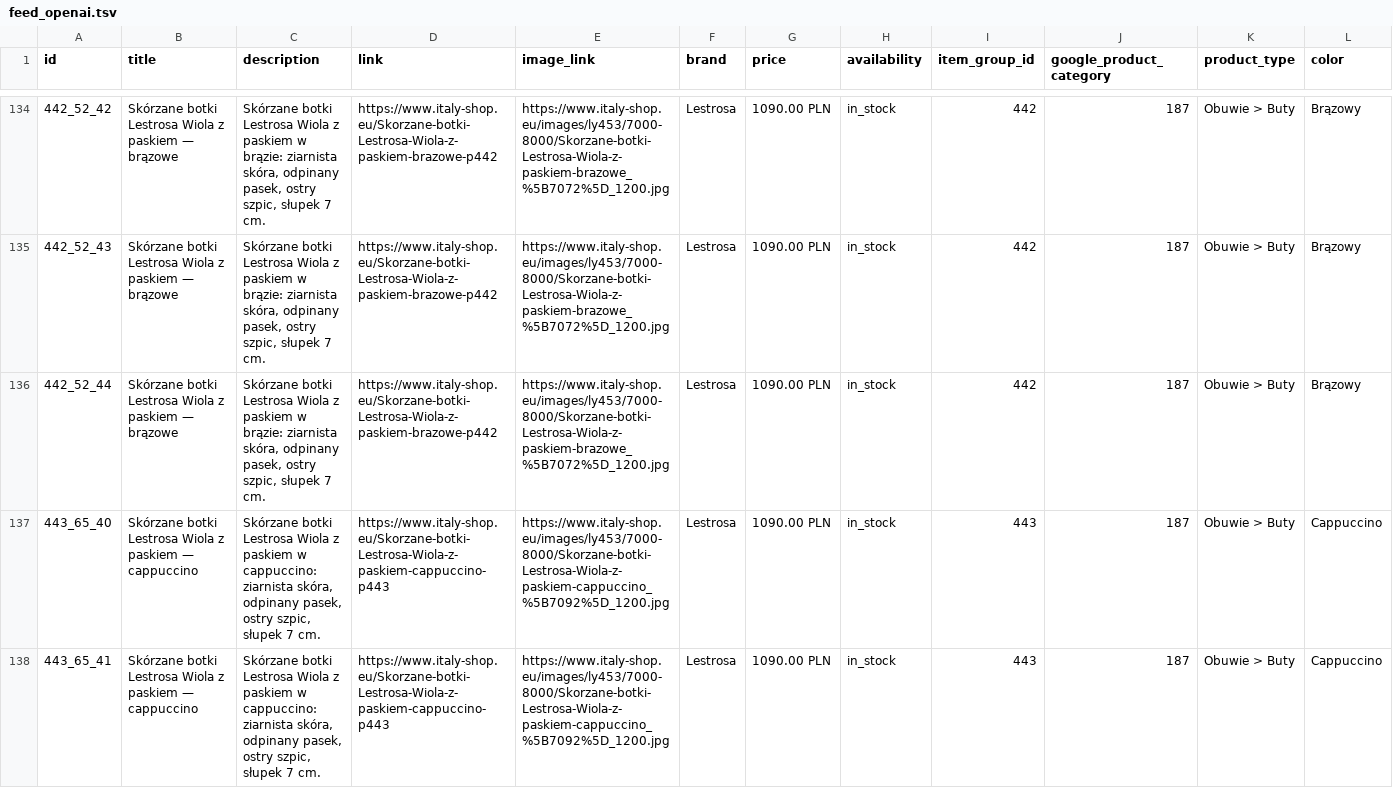
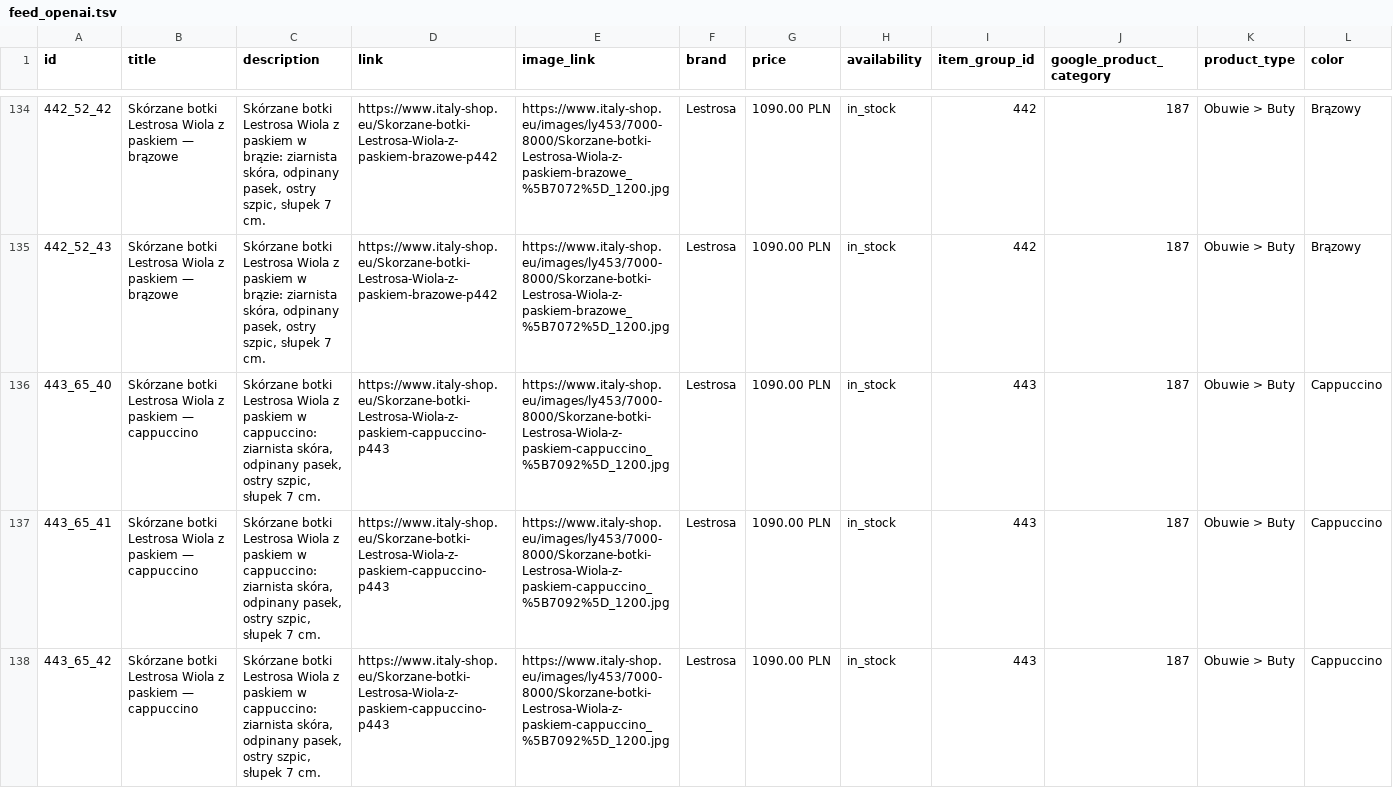
Before and after one commit to ANedbalski/italy-shop-feed-public, a TSV file: feed_openai.tsv, drawn as a sheet; only a part is shown, gaps mark what is left out; the shorter side is filled out with more unchanged rows; rows hold the shown columns only; the diff names each change by its address in the sheet, - before the commit and + after, or states it on an @@ line.

```diff
--- a/feed_openai.tsv
+++ b/feed_openai.tsv
-row 136: 442_52_44 | Skórzane botki Lestrosa Wiola z paskiem — brązowe | Skórzane botki Lestrosa Wiola z paskiem w brązie: ziarnista skóra, odpinany pasek, ostry szpic, słupek 7 cm. | https://www.italy-shop.eu/Skorzane-botki-Lestrosa-Wiola-z-paskiem-brazowe-p442 | https://www.italy-shop.eu/images/ly453/7000-8000/Skorzane-botki-Lestrosa-Wiola-z-paskiem-brazowe_%5B7072%5D_1200.jpg | Lestrosa | 1090.00 PLN | in_stock | 442 | 187 | Obuwie > Buty | Brązowy
```
Also changed, not shown: feed_openai.csv, 2 other files.
